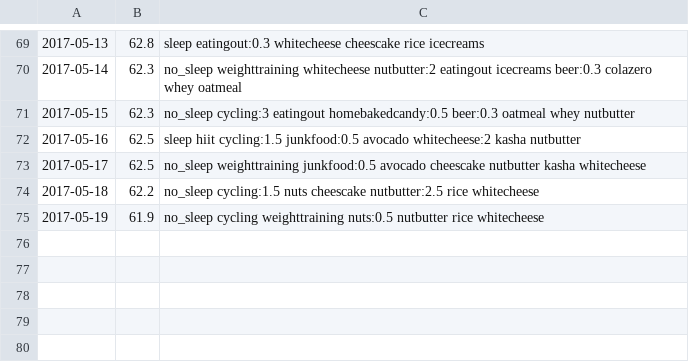
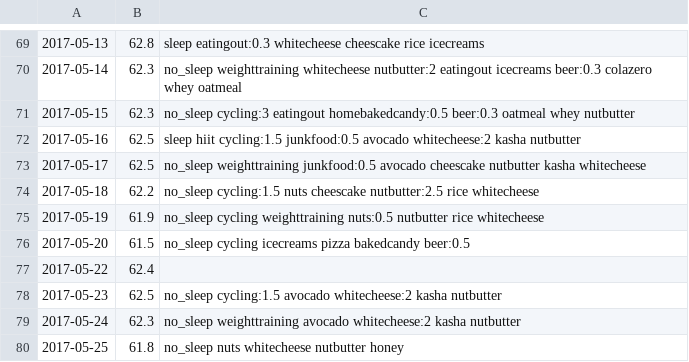
Before and after one commit to GCichosz/weight-loss, a CSV file: cichosz.csv, drawn as a sheet; only a part is shown, gaps mark what is left out; the diff names each change by its address in the sheet, - before the commit and + after, or states it on an @@ line.

Commit message:
Week 21 update

```diff
--- a/cichosz.csv
+++ b/cichosz.csv
+row 76: 2017-05-20 | 61.5 | no_sleep cycling icecreams pizza bakedcandy beer:0.5
+row 77: 2017-05-22 | 62.4
+row 78: 2017-05-23 | 62.5 | no_sleep cycling:1.5 avocado whitecheese:2 kasha nutbutter
+row 79: 2017-05-24 | 62.3 | no_sleep weighttraining avocado whitecheese:2 kasha nutbutter
+row 80: 2017-05-25 | 61.8 | no_sleep nuts whitecheese nutbutter honey
```
